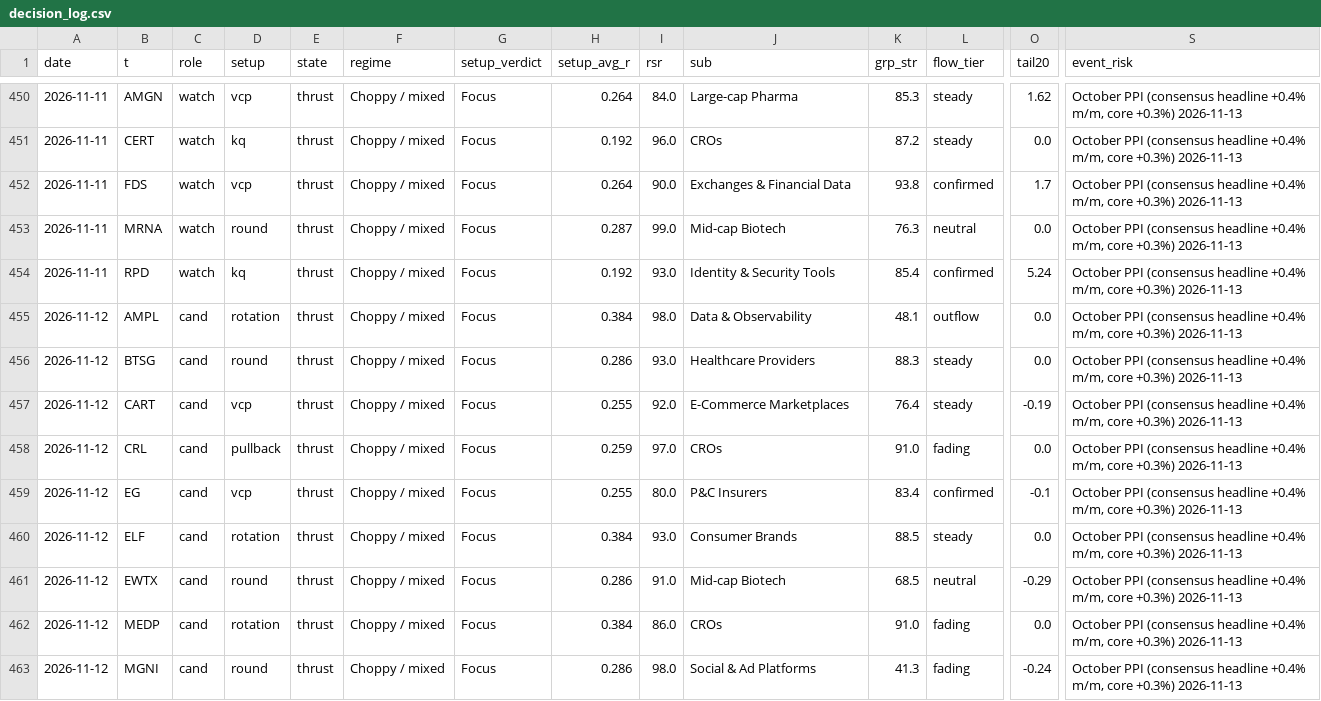
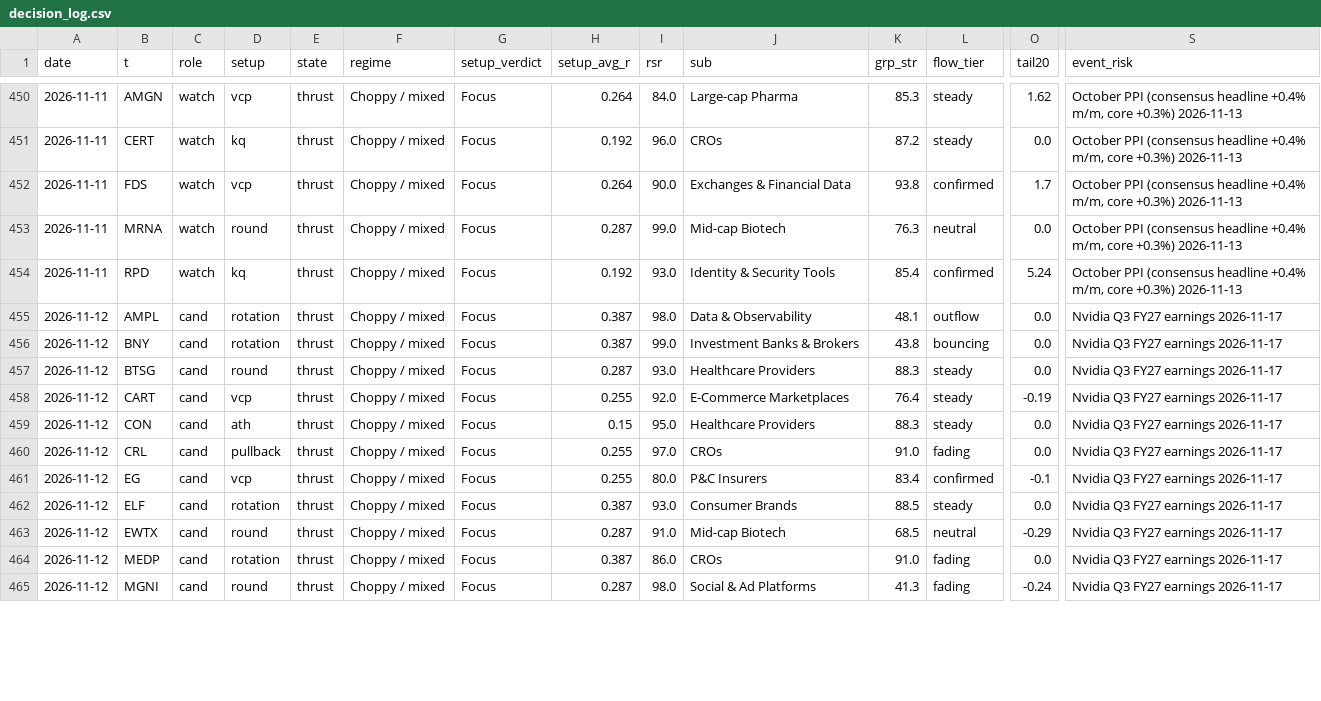
Before and after one commit to az123-stack/breadth-monitor, a CSV file: data/decision_log.csv, drawn as a sheet; only a part is shown, gaps mark what is left out; addresses are those after the commit; rows hold the shown columns only; the diff covers the shown part only; the diff names each change by its address in the sheet, - before the commit and + after, or states it on an @@ line.

Commit message:
Rebuild with agent input (macro_brief)

```diff
--- a/data/decision_log.csv
+++ b/data/decision_log.csv
-H455 (setup_avg_r): 0.384
+H455 (setup_avg_r): 0.387
-S455 (event_risk): October PPI (consensus headline +0.4% m/m, core +0.3%) 2026-11-13
+S455 (event_risk): Nvidia Q3 FY27 earnings 2026-11-17
+row 456: 2026-11-12 | BNY | cand | rotation | thrust | Choppy / mixed | Focus | 0.387 | 99.0 | Investment Banks & Brokers | 43.8 | bouncing | 0.0 | Nvidia Q3 FY27 earnings 2026-11-17
-H457 (setup_avg_r): 0.286
+H457 (setup_avg_r): 0.287
-S457:S458 (event_risk): October PPI (consensus headline +0.4% m/m, core +0.3%) 2026-11-13
+S457:S458 (event_risk): Nvidia Q3 FY27 earnings 2026-11-17
+row 459: 2026-11-12 | CON | cand | ath | thrust | Choppy / mixed | Focus | 0.15 | 95.0 | Healthcare Providers | 88.3 | steady | 0.0 | Nvidia Q3 FY27 earnings 2026-11-17
-H460 (setup_avg_r): 0.259
+H460 (setup_avg_r): 0.255
-S460:S465 (event_risk): October PPI (consensus headline +0.4% m/m, core +0.3%) 2026-11-13
+S460:S465 (event_risk): Nvidia Q3 FY27 earnings 2026-11-17
-H462 (setup_avg_r): 0.384
+H462 (setup_avg_r): 0.387
-H463 (setup_avg_r): 0.286
+H463 (setup_avg_r): 0.287
-H464 (setup_avg_r): 0.384
+H464 (setup_avg_r): 0.387
-H465 (setup_avg_r): 0.286
+H465 (setup_avg_r): 0.287
```
Also changed, not shown: 1 added row and 28 edited cells elsewhere in this file, data/breadth.csv, data/finra_daily.csv, 6 other files.
